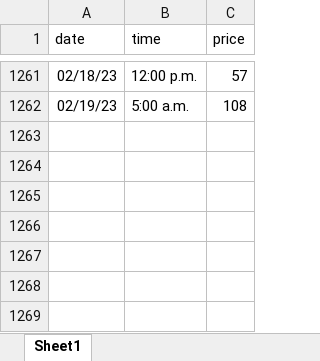
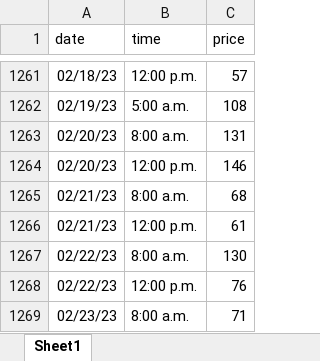
Before and after one commit to svmiller/stevedata, an Excel workbook: data-raw/turnips/turnips.xlsx, sheet Sheet1, drawn as a sheet; only a part is shown, gaps mark what is left out; values as stored, in another font and other column widths than the file's, no borders; the diff names each change by its address in the sheet, - before the commit and + after, or states it on an @@ line.

```diff
--- a/data-raw/turnips/turnips.xlsx (sheet Sheet1)
+++ b/data-raw/turnips/turnips.xlsx (sheet Sheet1)
+row 1263: 02/20/23 | 8:00 a.m. | 131
+row 1264: 02/20/23 | 12:00 p.m. | 146
+row 1265: 02/21/23 | 8:00 a.m. | 68
+row 1266: 02/21/23 | 12:00 p.m. | 61
+row 1267: 02/22/23 | 8:00 a.m. | 130
+row 1268: 02/22/23 | 12:00 p.m. | 76
+row 1269: 02/23/23 | 8:00 a.m. | 71
```
Also changed, not shown: 5 other files.
